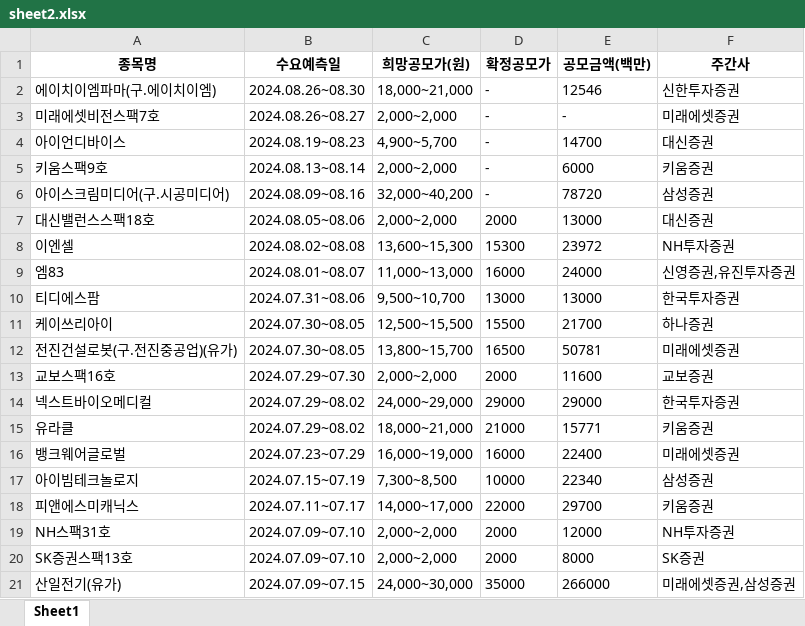
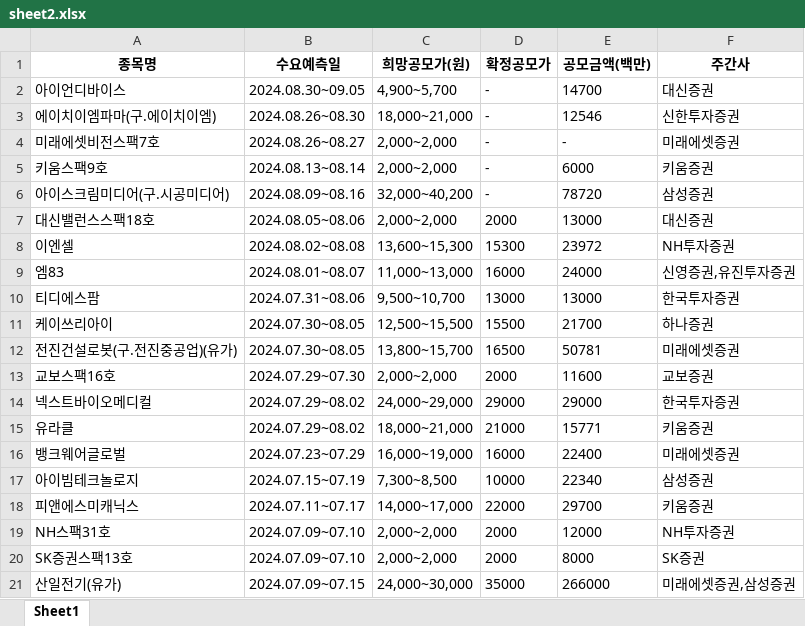
Before and after one commit to Kis-ds/IPO, an Excel workbook: datasets/sheet2.xlsx, sheet Sheet1, drawn as a sheet; values as stored, in another font and other column widths than the file's, no borders; removed rows and columns are numbered as before the commit, all else as after; the diff names each change by its address in the sheet, - before the commit and + after, or states it on an @@ line.

Commit message:
RPA datasets push 2024-08-15

```diff
--- a/datasets/sheet2.xlsx (sheet Sheet1)
+++ b/datasets/sheet2.xlsx (sheet Sheet1)
+row 2: 아이언디바이스 | 2024.08.30~09.05 | 4,900~5,700 | - | 14700 | 대신증권
-row 4: 아이언디바이스 | 2024.08.19~08.23 | 4,900~5,700 | - | 14700 | 대신증권
```
Also changed, not shown: datasets/corporate-finance-data.xlsx, datasets/form1.xlsx, 4 other files.
